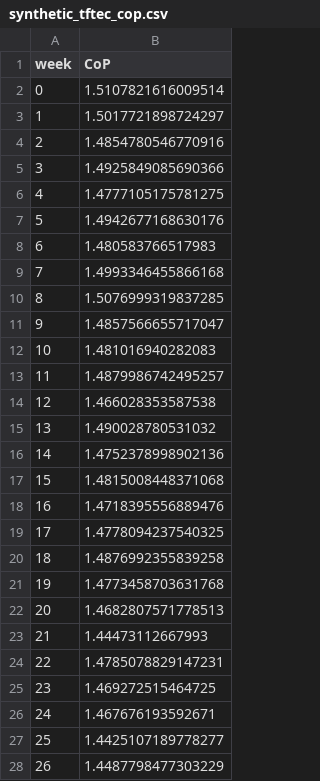
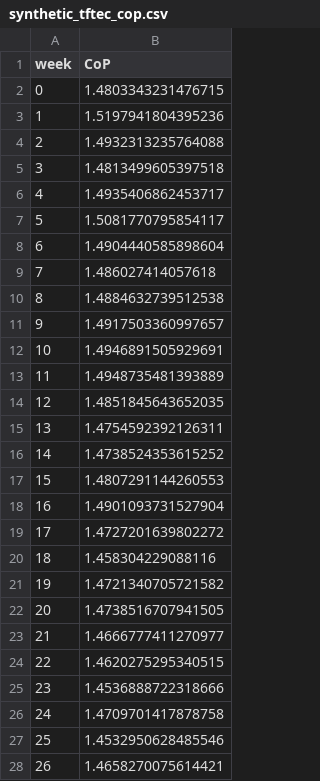
Before and after one commit to Dheeraj1301/TFTEC_QTwin, a CSV file: ThermoTwinAI-Quantum/data/synthetic_tftec_cop.csv, drawn as a sheet; only a part is shown; the diff covers the shown part only.

Commit message:
complete

```diff
--- a/ThermoTwinAI-Quantum/data/synthetic_tftec_cop.csv
+++ b/ThermoTwinAI-Quantum/data/synthetic_tftec_cop.csv
@@ -1,28 +1,28 @@
 week,CoP
-0,1.5107821616009514
-1,1.5017721898724297
-2,1.4854780546770916
-3,1.4925849085690366
-4,1.4777105175781275
-5,1.4942677168630176
-6,1.480583766517983
-7,1.4993346455866168
-8,1.5076999319837285
-9,1.4857566655717047
-10,1.481016940282083
-11,1.4879986742495257
-12,1.466028353587538
-13,1.490028780531032
-14,1.4752378998902136
-15,1.4815008448371068
-16,1.4718395556889476
-17,1.4778094237540325
-18,1.4876992355839258
-19,1.4773458703631768
-20,1.4682807571778513
-21,1.44473112667993
-22,1.4785078829147231
-23,1.469272515464725
-24,1.467676193592671
-25,1.4425107189778277
-26,1.4487798477303229
+0,1.4803343231476715
+1,1.5197941804395236
+2,1.4932313235764088
+3,1.4813499605397518
+4,1.4935406862453717
+5,1.5081770795854117
+6,1.4904440585898604
+7,1.486027414057618
+8,1.4884632739512538
+9,1.4917503360997657
+10,1.4946891505929691
+11,1.4948735481393889
+12,1.4851845643652035
+13,1.4754592392126311
+14,1.4738524353615252
+15,1.4807291144260553
+16,1.4901093731527904
+17,1.4727201639802272
+18,1.458304229088116
+19,1.4721340705721582
+20,1.4738516707941505
+21,1.4666777411270977
+22,1.4620275295340515
+23,1.4536888722318666
+24,1.4709701417878758
+25,1.4532950628485546
+26,1.4658270075614421
```
Also changed, not shown: 129 edited cells elsewhere in this file.
